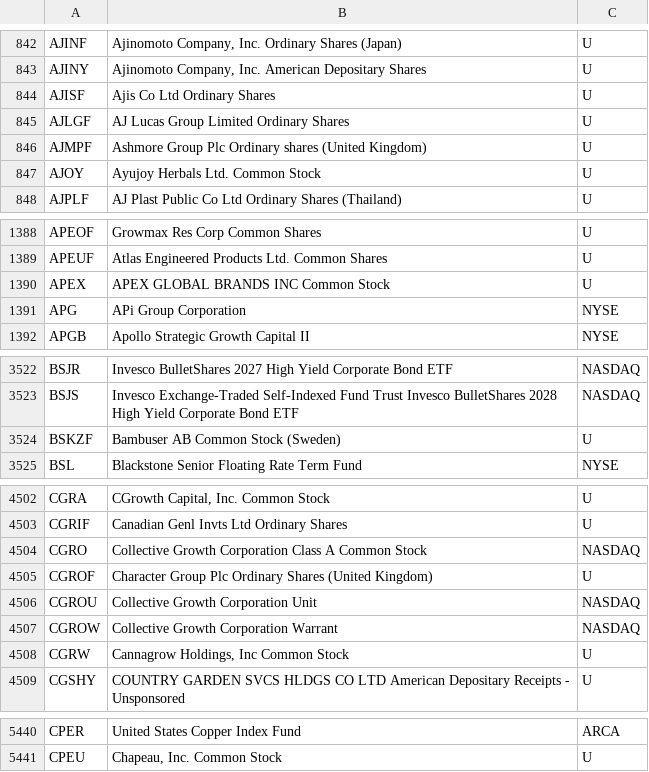
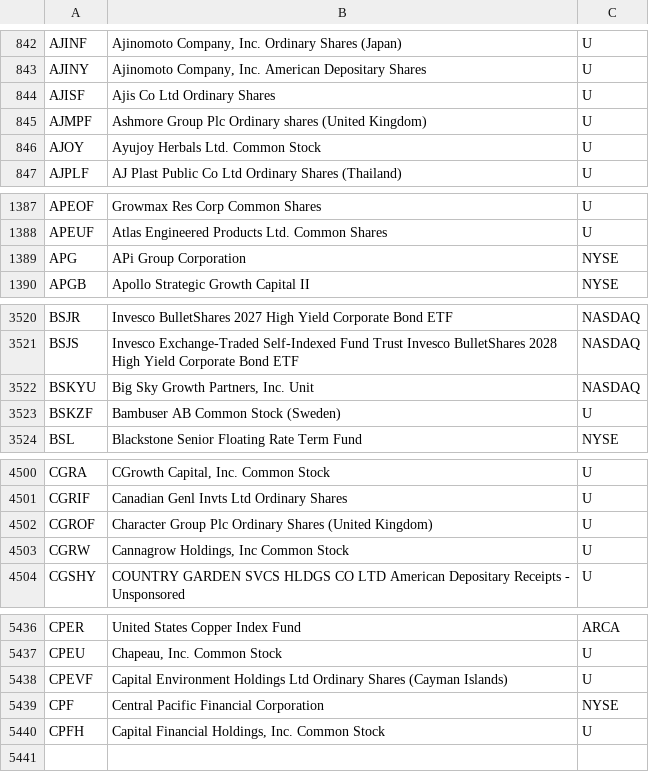
Before and after one commit to haoenhui/oats-reportable, a CSV file: oats-00000.csv, drawn as a sheet; only a part is shown, gaps mark what is left out; removed rows and columns are numbered as before the commit, all else as after; the diff covers the shown part only; the diff names each change by its address in the sheet, - before the commit and + after, or states it on an @@ line.

```diff
--- a/oats-00000.csv
+++ b/oats-00000.csv
-row 845: AJLGF | AJ Lucas Group Limited Ordinary Shares | U
-row 1390: APEX | APEX GLOBAL BRANDS INC Common Stock | U
+row 3522: BSKYU | Big Sky Growth Partners, Inc. Unit | NASDAQ
-row 4504: CGRO | Collective Growth Corporation Class A Common Stock | NASDAQ
-row 4506: CGROU | Collective Growth Corporation Unit | NASDAQ
-row 4507: CGROW | Collective Growth Corporation Warrant | NASDAQ
+row 5438: CPEVF | Capital Environment Holdings Ltd Ordinary Shares (Cayman Islands) | U
+row 5439: CPF | Central Pacific Financial Corporation | NYSE
+row 5440: CPFH | Capital Financial Holdings, Inc. Common Stock | U
```
Also changed, not shown: 1 added row, 1 removed row and 3 edited cells elsewhere in this file, oats-05000.csv, oats-10000.csv, 2 other files.
